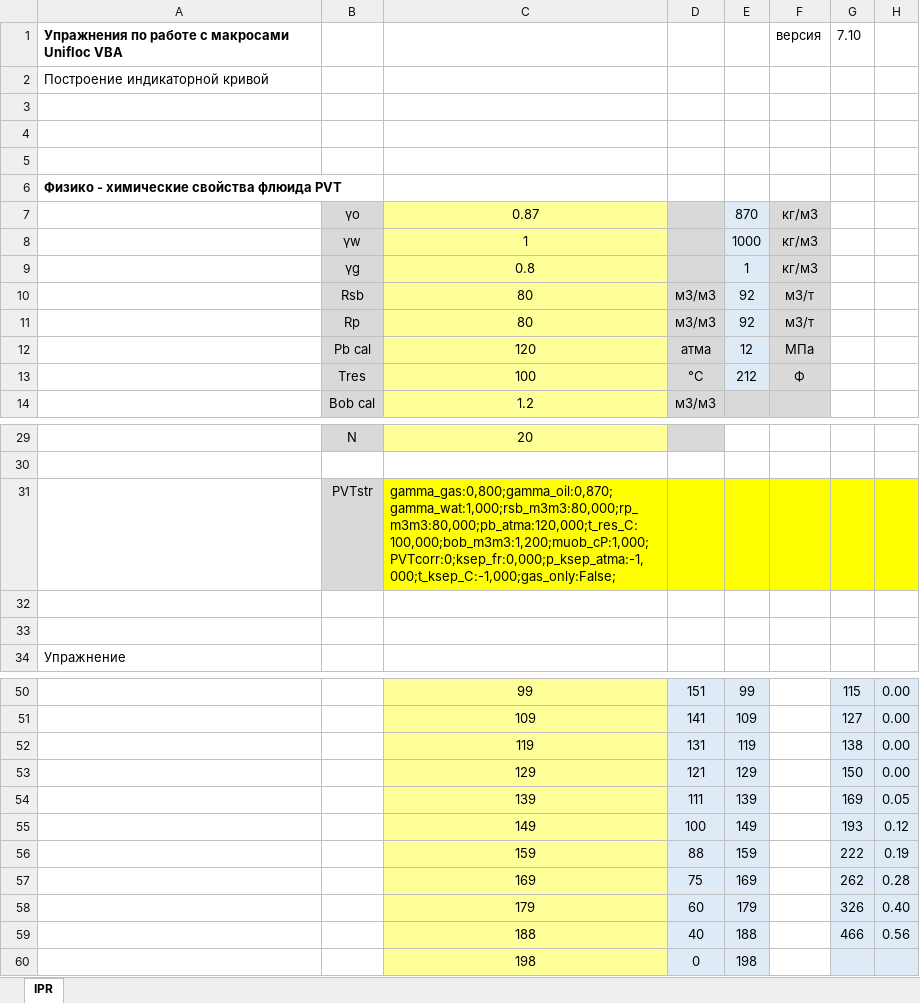
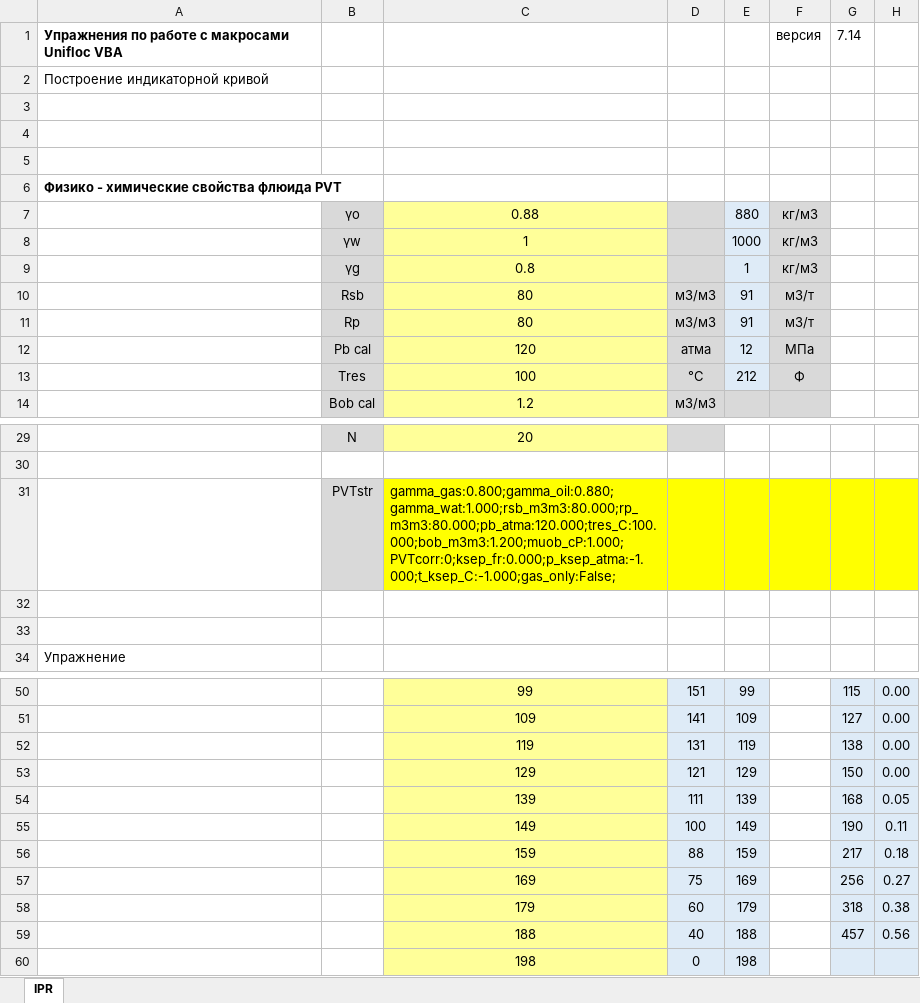
Before and after one commit to unifloc/unifloc_vba, an Excel workbook: exercises/ex020.IPR.xlsx, sheet IPR, drawn as a sheet; only a part is shown, gaps mark what is left out; values as stored, in another font and other column widths than the file's, no borders; charts and pictures not drawn; the diff names each change by its address in the sheet, - before the commit and + after, or states it on an @@ line.

```diff
--- a/exercises/ex020.IPR.xlsx (sheet IPR)
+++ b/exercises/ex020.IPR.xlsx (sheet IPR)
-G1: 7.10
+G1: 7.14
-C7: 0.87
+C7: 0.88
-E7: 870
+E7: 880
-E10:E11: 92
+E10:E11: 91
-C31: gamma_gas:0,800;gamma_oil:0,870;gamma_wat:1,000;rsb_m3m3:80,000;rp_m3m3:80,000;pb_atma:120,000;t_res_C:100,000;bob_m3m3:1,200;muob_cP:1,000;PVTcorr:0;ksep_fr:0,000;p_ksep_atma:-1,000;t_ksep_C:-1,000;gas_only:False;
+C31: gamma_gas:0.800;gamma_oil:0.880;gamma_wat:1.000;rsb_m3m3:80.000;rp_m3m3:80.000;pb_atma:120.000;tres_C:100.000;bob_m3m3:1.200;muob_cP:1.000;PVTcorr:0;ksep_fr:0.000;p_ksep_atma:-1.000;t_ksep_C:-1.000;gas_only:False;
-G54: 169
+G54: 168
-G55: 193
+G55: 190
-H55: 0.12
+H55: 0.11
-G56: 222
+G56: 217
-H56: 0.19
+H56: 0.18
-G57: 262
+G57: 256
-H57: 0.28
+H57: 0.27
-G58: 326
+G58: 318
-H58: 0.40
+H58: 0.38
-G59: 466
+G59: 457
```
Also changed, not shown: charts or pictures, exercises/ex010.PVT.xlsx, 11 other files.
